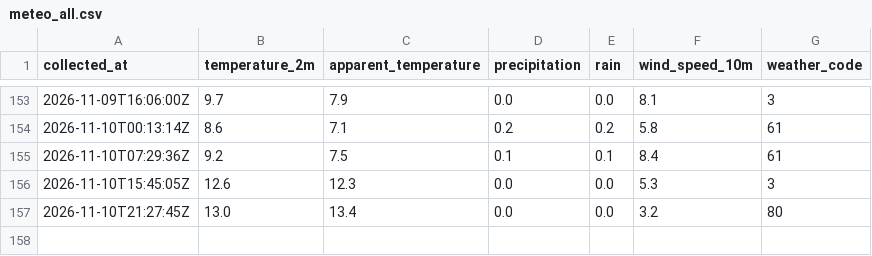
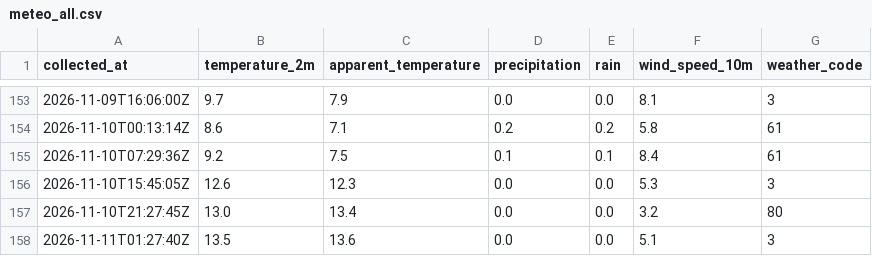
Before and after one commit to vinzgnn/velib-dataiku, a CSV file: data/meteo_all.csv, drawn as a sheet; only a part is shown, gaps mark what is left out.

Commit message:
Collecte 2026-11-11 01:27 UTC

```diff
--- a/data/meteo_all.csv
+++ b/data/meteo_all.csv
@@ -157 +157,2 @@ collected_at,temperature_2m,apparent_temperature,precipitation,rain,wind_speed_1
 2026-11-10T21:27:45Z,13.0,13.4,0.0,0.0,3.2,80
+2026-11-11T01:27:40Z,13.5,13.6,0.0,0.0,5.1,3
```
Also changed, not shown: 3 other files.
